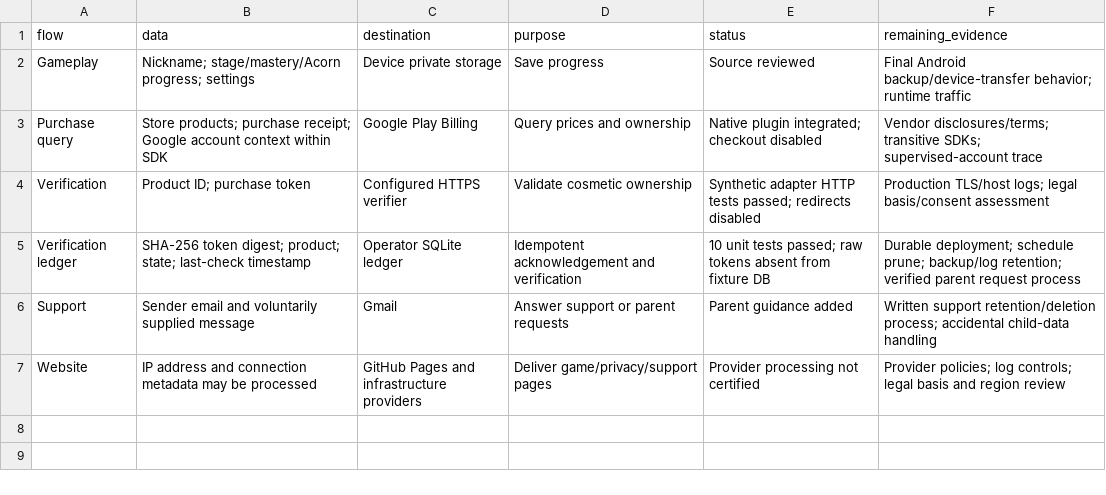
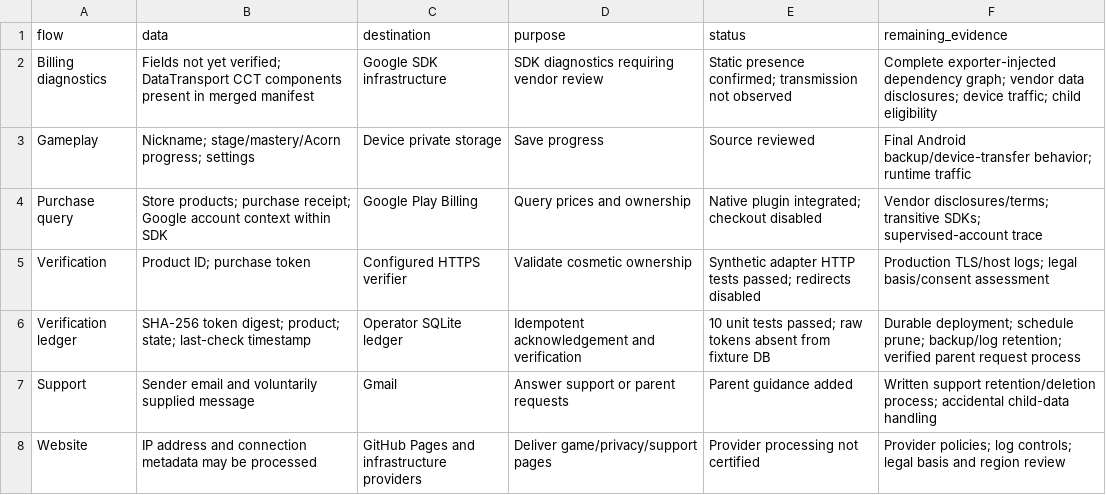
Before and after one commit to Kamp-Dev/backyard-brave, a CSV file: game/launch/PURCHASE-DATA-MAP.csv, drawn as a sheet; the diff names each change by its address in the sheet, - before the commit and + after, or states it on an @@ line.

Commit message:
Record Android Families audit evidence and remaining launch blockers

```diff
--- a/game/launch/PURCHASE-DATA-MAP.csv
+++ b/game/launch/PURCHASE-DATA-MAP.csv
+row 2: Billing diagnostics | Fields not yet verified; DataTransport CCT components present in merged manifest | Google SDK infrastructure | SDK diagnostics requiring vendor review | Static presence confirmed; transmission not observed | Complete exporter-injected dependency graph; vendor data disclosures; device traffic; child eligibility
```
Also changed, not shown: 2 other files.
